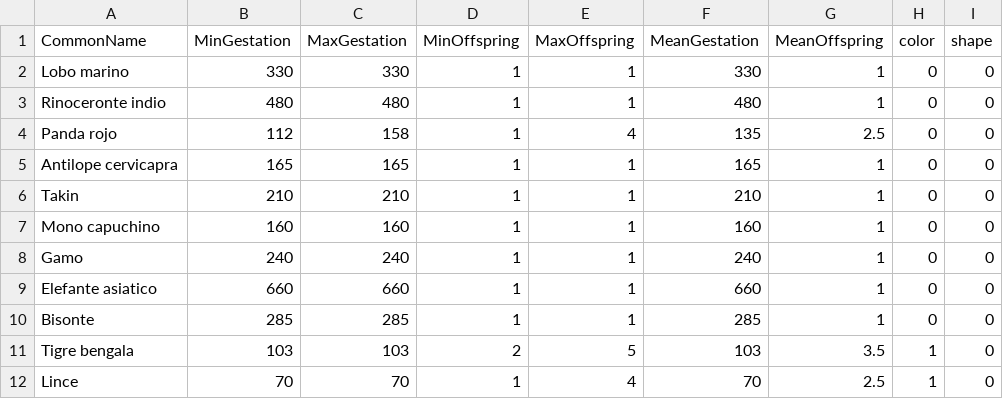
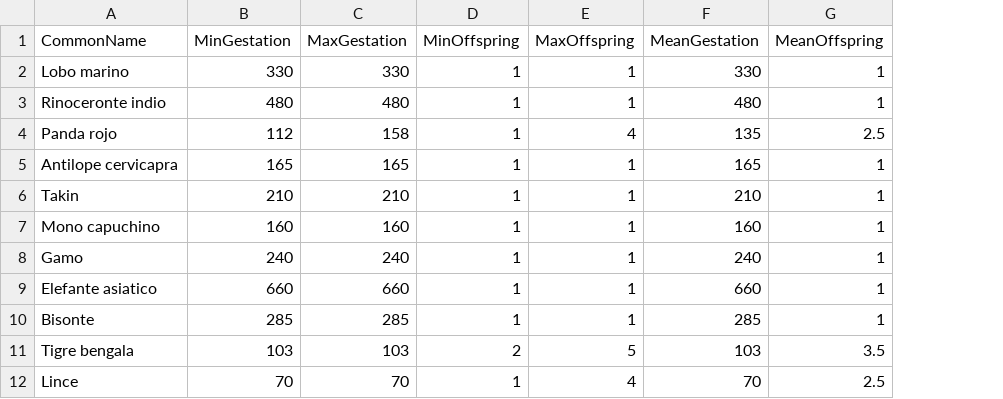
Before and after one commit to phaya/a-day-at-the-zoo, a CSV file: data/gestationoffsprings_clean.csv, drawn as a sheet; only a part is shown; the diff names each change by its address in the sheet, - before the commit and + after, or states it on an @@ line.

```diff
--- a/data/gestationoffsprings_clean.csv
+++ b/data/gestationoffsprings_clean.csv
-column H (color), rows 2-12: 0 | 0 | 0 | 0 | 0 | 0 | 0 | 0 | 0 | 1 | 1
-column I (shape), rows 2-12: all 0
```
Also changed, not shown: 2 other files.
